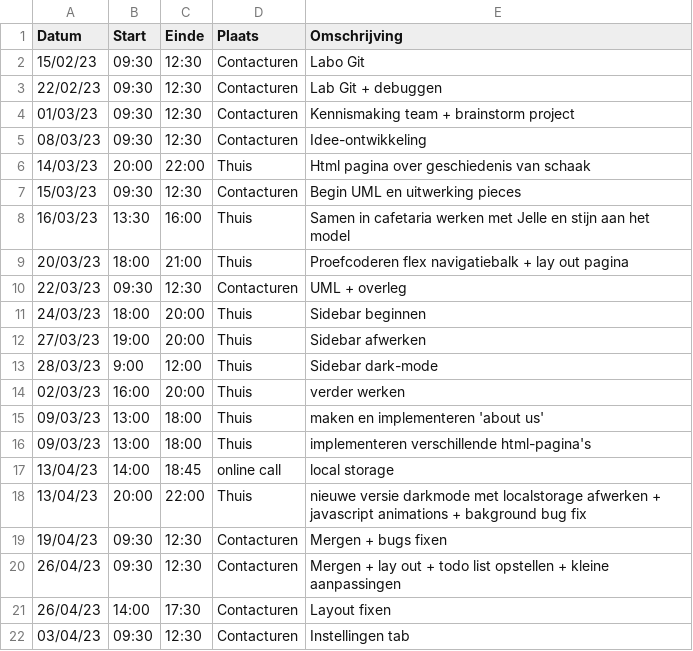
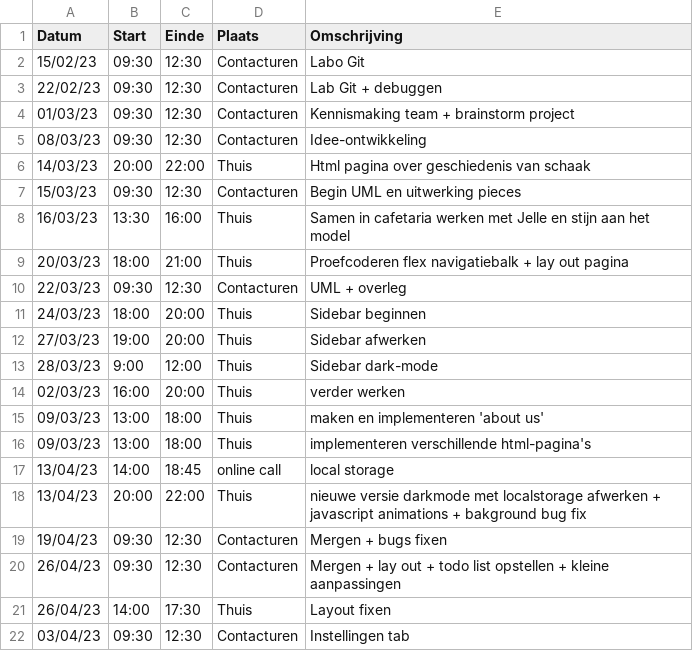
Before and after one commit to wiebe-vandendriessche/schaken, a CSV file: logboeken/VandendriesscheWiebe.csv, drawn as a sheet.

Commit message:
Update VandendriesscheWiebe.csv

```diff
--- a/logboeken/VandendriesscheWiebe.csv
+++ b/logboeken/VandendriesscheWiebe.csv
@@ -20,3 +20,3 @@ Datum,Start,Einde,Plaats,Omschrijving
 26/04/23,09:30,12:30,Contacturen, Mergen + lay out + todo list opstellen + kleine aanpassingen
-26/04/23,14:00,17:30,Contacturen, Layout fixen
+26/04/23,14:00,17:30,Thuis, Layout fixen
 03/04/23,09:30,12:30,Contacturen, Instellingen tab
```
